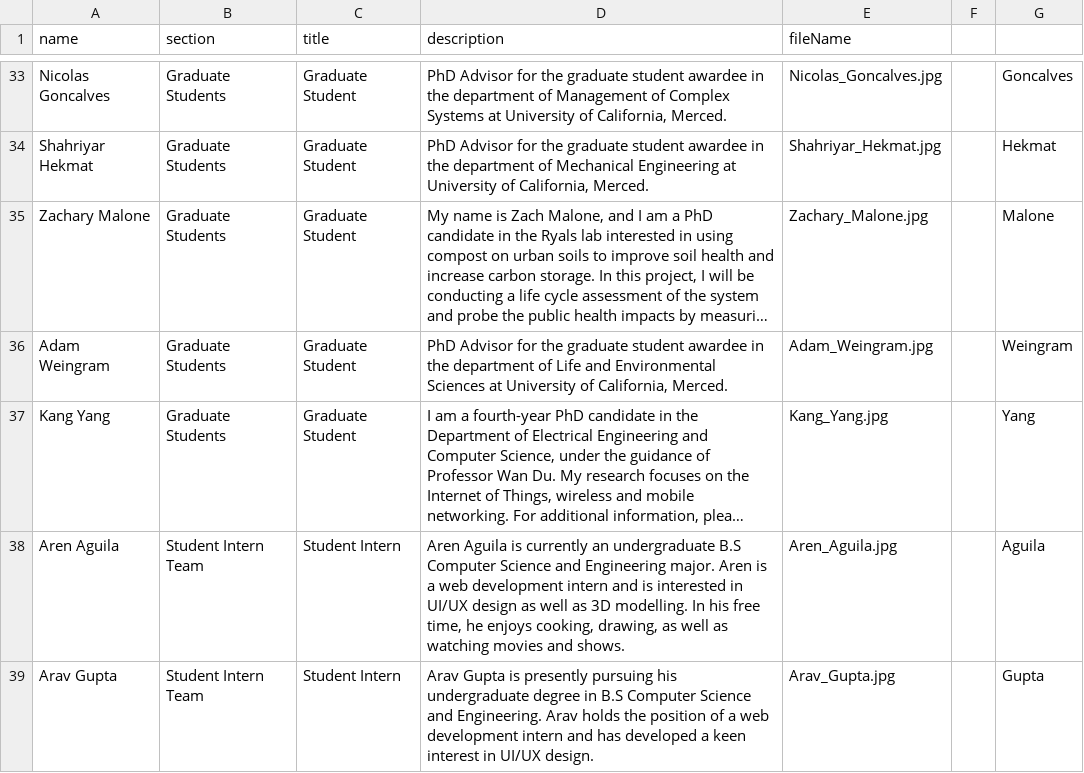
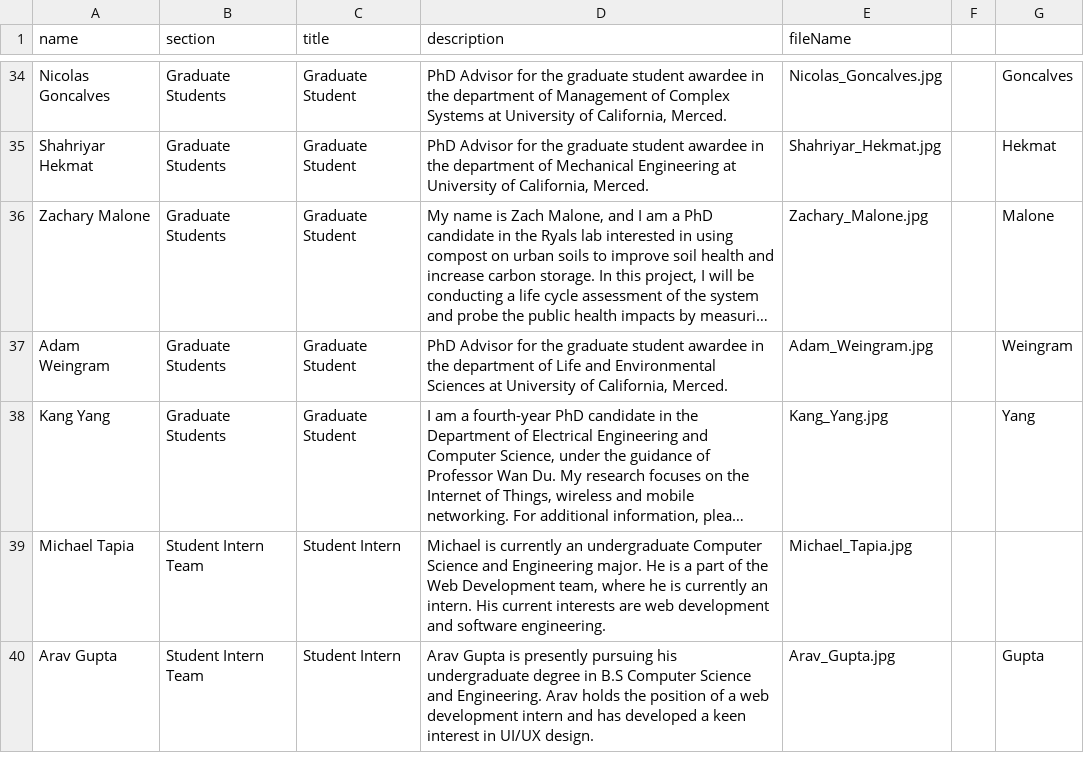
Before and after one commit to citris-ucmerced/F3, a CSV file: src/assets/sheets/staff.csv, drawn as a sheet; only a part is shown, gaps mark what is left out; long unchanged cells end in …; removed rows and columns are numbered as before the commit, all else as after; the diff covers the shown part only; the diff names each change by its address in the sheet, - before the commit and + after, or states it on an @@ line.

```diff
--- a/src/assets/sheets/staff.csv
+++ b/src/assets/sheets/staff.csv
-row 38: Aren Aguila | Student Intern Team | Student Intern | Aren Aguila is currently an undergraduate B.S Computer Science and Engineering major. Aren is a web development intern and is interested in UI/UX design as well as 3D modelling. In his free time, he enjoys cooking, drawing, as well as watching movies and shows. | Aren_Aguila.jpg |  | Aguila
+row 39: Michael Tapia | Student Intern Team | Student Intern | Michael is currently an undergraduate Computer Science and Engineering major. He is a part of the Web Development team, where he is currently an intern. His current interests are web development and software engineering. | Michael_Tapia.jpg
```
Also changed, not shown: 3 added rows elsewhere in this file, 3 other files.
